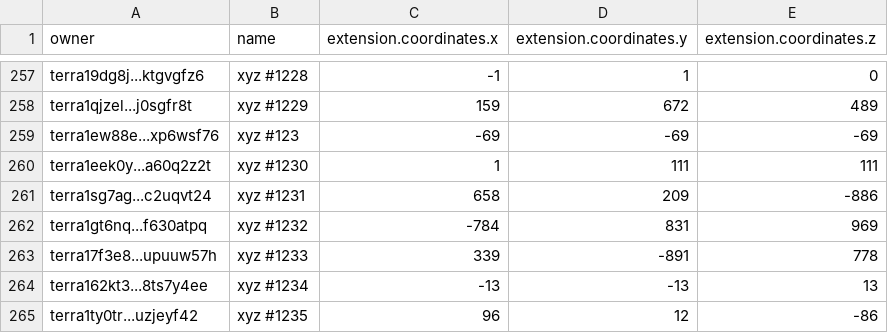
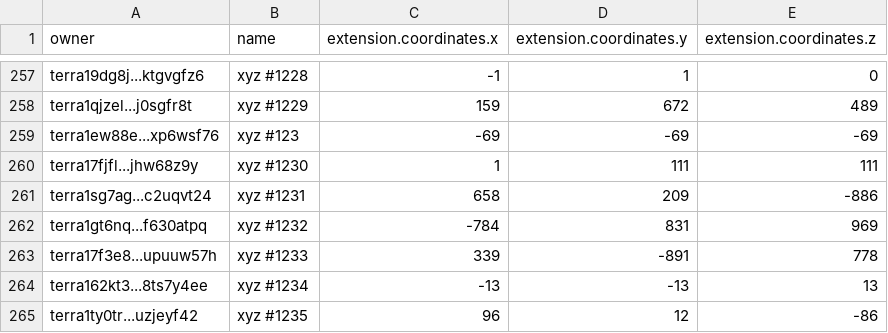
Before and after one commit to cryptoYJ/xyz-tools, a CSV file: xyz-all-tokens.csv, drawn as a sheet; only a part is shown, gaps mark what is left out.

Commit message:
update data

```diff
--- a/xyz-all-tokens.csv
+++ b/xyz-all-tokens.csv
@@ -259,3 +259,3 @@
 "terra1ew88e...xp6wsf76","xyz #123",-69,-69,-69
-"terra1eek0y...a60q2z2t","xyz #1230",1,111,111
+"terra17fjfl...jhw68z9y","xyz #1230",1,111,111
 "terra1sg7ag...c2uqvt24","xyz #1231",658,209,-886
```
Also changed, not shown: 1 other file.
